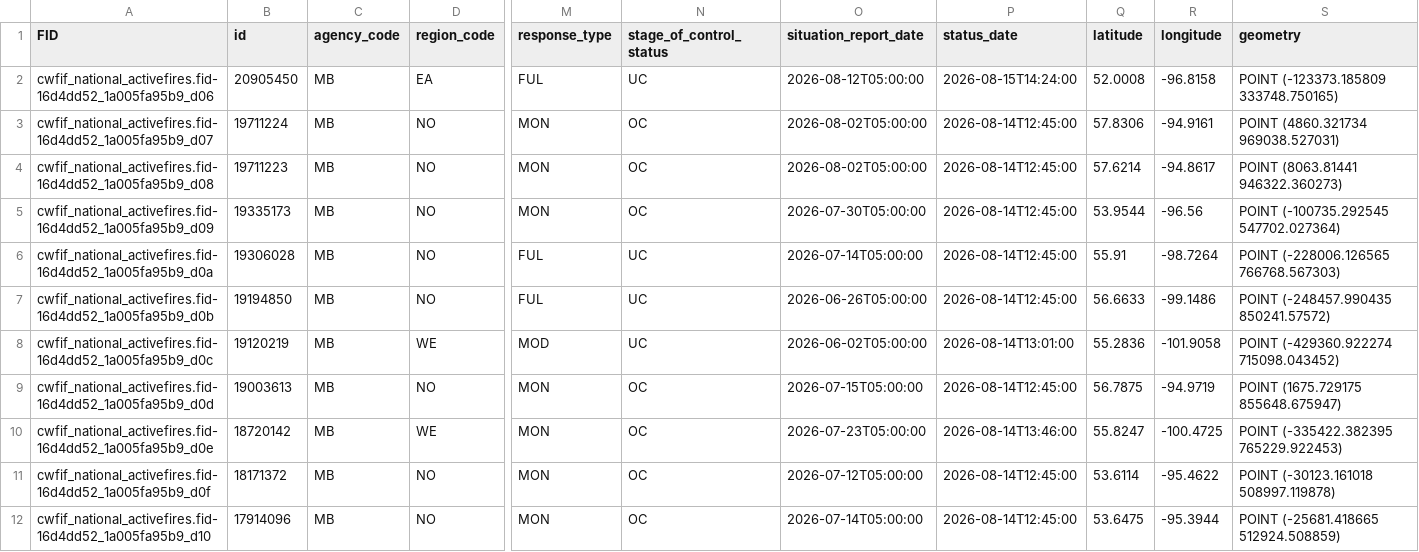
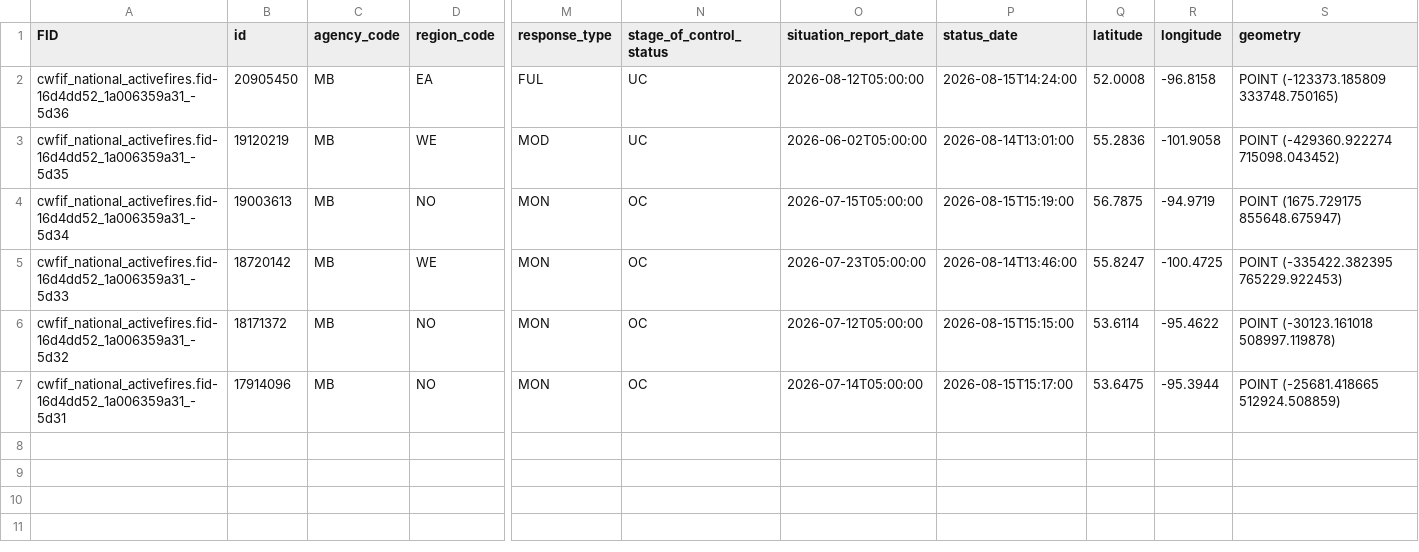
Before and after one commit to jagius/cda-air-quality-compiler, a CSV file: docs/active_fires_mb.csv, drawn as a sheet; only a part is shown, gaps mark what is left out; removed rows and columns are numbered as before the commit, all else as after; rows hold the shown columns only; the diff names each change by its address in the sheet, - before the commit and + after, or states it on an @@ line.

```diff
--- a/docs/active_fires_mb.csv
+++ b/docs/active_fires_mb.csv
-A2 (FID): cwfif_national_activefires.fid-16d4dd52_1a005fa95b9_d06
+A2 (FID): cwfif_national_activefires.fid-16d4dd52_1a006359a31_-5d36
-row 3: cwfif_national_activefires.fid-16d4dd52_1a005fa95b9_d07 | 19711224 | MB | NO | MON | OC | 2026-08-02T05:00:00 | 2026-08-14T12:45:00 | 57.8306 | -94.9161 | POINT (4860.321734 969038.527031)
-row 4: cwfif_national_activefires.fid-16d4dd52_1a005fa95b9_d08 | 19711223 | MB | NO | MON | OC | 2026-08-02T05:00:00 | 2026-08-14T12:45:00 | 57.6214 | -94.8617 | POINT (8063.81441 946322.360273)
-row 5: cwfif_national_activefires.fid-16d4dd52_1a005fa95b9_d09 | 19335173 | MB | NO | MON | OC | 2026-07-30T05:00:00 | 2026-08-14T12:45:00 | 53.9544 | -96.56 | POINT (-100735.292545 547702.027364)
-row 6: cwfif_national_activefires.fid-16d4dd52_1a005fa95b9_d0a | 19306028 | MB | NO | FUL | UC | 2026-07-14T05:00:00 | 2026-08-14T12:45:00 | 55.91 | -98.7264 | POINT (-228006.126565 766768.567303)
-row 7: cwfif_national_activefires.fid-16d4dd52_1a005fa95b9_d0b | 19194850 | MB | NO | FUL | UC | 2026-06-26T05:00:00 | 2026-08-14T12:45:00 | 56.6633 | -99.1486 | POINT (-248457.990435 850241.57572)
-A3 (FID): cwfif_national_activefires.fid-16d4dd52_1a005fa95b9_d0c
+A3 (FID): cwfif_national_activefires.fid-16d4dd52_1a006359a31_-5d35
-A4 (FID): cwfif_national_activefires.fid-16d4dd52_1a005fa95b9_d0d
+A4 (FID): cwfif_national_activefires.fid-16d4dd52_1a006359a31_-5d34
-P4 (status_date): 2026-08-14T12:45:00
+P4 (status_date): 2026-08-15T15:19:00
-A5 (FID): cwfif_national_activefires.fid-16d4dd52_1a005fa95b9_d0e
+A5 (FID): cwfif_national_activefires.fid-16d4dd52_1a006359a31_-5d33
-A6 (FID): cwfif_national_activefires.fid-16d4dd52_1a005fa95b9_d0f
+A6 (FID): cwfif_national_activefires.fid-16d4dd52_1a006359a31_-5d32
-P6 (status_date): 2026-08-14T12:45:00
+P6 (status_date): 2026-08-15T15:15:00
-A7 (FID): cwfif_national_activefires.fid-16d4dd52_1a005fa95b9_d10
+A7 (FID): cwfif_national_activefires.fid-16d4dd52_1a006359a31_-5d31
-P7 (status_date): 2026-08-14T12:45:00
+P7 (status_date): 2026-08-15T15:17:00
```
Also changed, not shown: docs/active_fires.csv, docs/active_fires_bc.csv, 8 other files.
